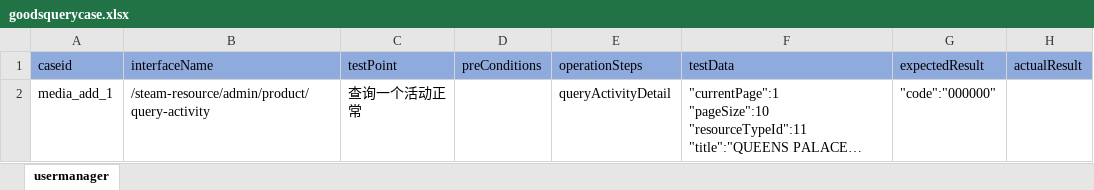
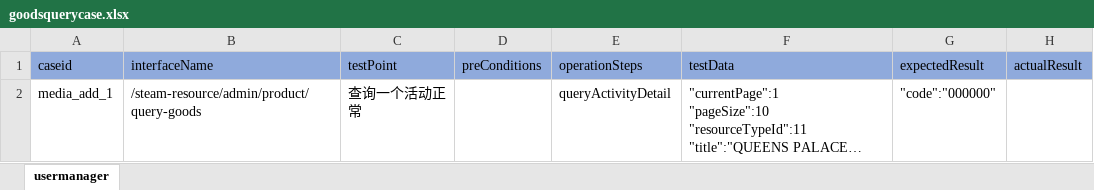
Before and after one commit to litaojun/steamOmTest, an Excel workbook: steamcase/goods/goodsquerycase.xlsx, sheet usermanager, drawn as a sheet; long unchanged cells end in …; values as stored, in another font and other column widths than the file's, no borders; the diff names each change by its address in the sheet, - before the commit and + after, or states it on an @@ line.

```diff
--- a/steamcase/goods/goodsquerycase.xlsx (sheet usermanager)
+++ b/steamcase/goods/goodsquerycase.xlsx (sheet usermanager)
-B2 (interfaceName): /steam-resource/admin/product/query-activity
+B2 (interfaceName): /steam-resource/admin/product/query-goods
```
Also changed, not shown: steamcase/goods/goodsalertcase.xlsx, steamcase/goods/goodssearchcase.xlsx, 2 other files.
